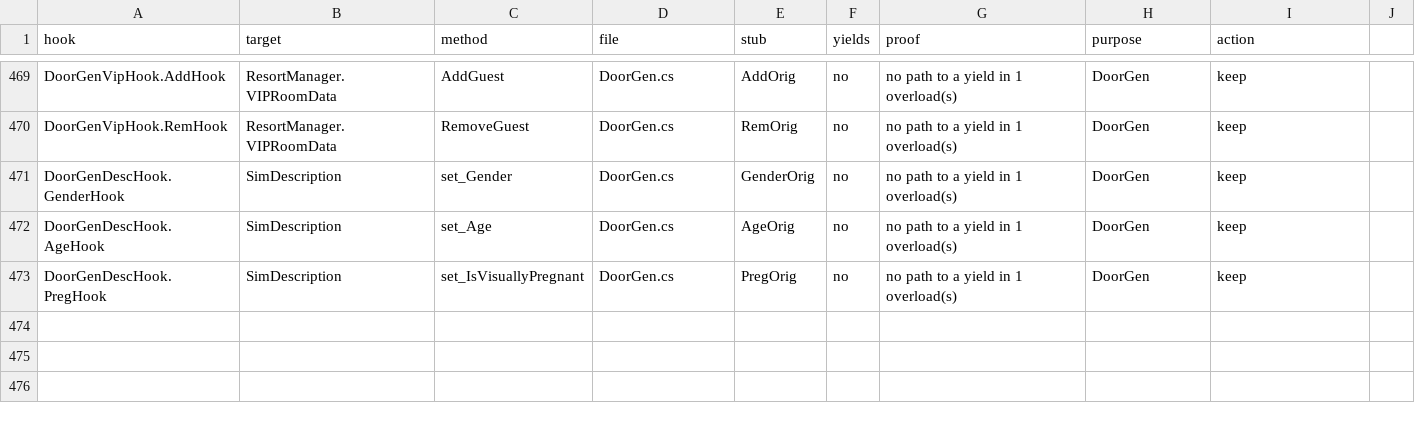
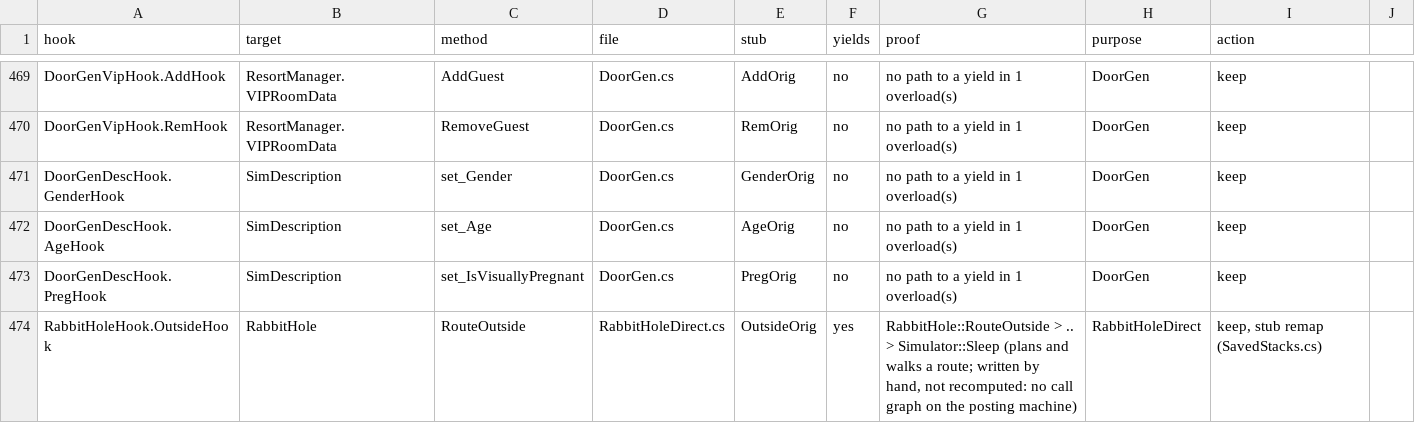
Before and after one commit to alexvixell35-stack/sims3-modernization, a CSV file: docs/data/swap-stack-audit.csv, drawn as a sheet; only a part is shown, gaps mark what is left out; the diff names each change by its address in the sheet, - before the commit and + after, or states it on an @@ line.

Commit message:
⚡️ ts3fixes: rabbitholedirect, rhoutside, unseen townies enter rabbit holes without the trip (default off)
Two default-off switches place an unseen townie at a rabbit hole entry slot or near its door instead of a planned trip (docs/806, slots 3496-3510).

Closes #506

```diff
--- a/docs/data/swap-stack-audit.csv
+++ b/docs/data/swap-stack-audit.csv
+row 474: RabbitHoleHook.OutsideHook | RabbitHole | RouteOutside | RabbitHoleDirect.cs | OutsideOrig | yes | RabbitHole::RouteOutside > .. > Simulator::Sleep (plans and walks a route; written by hand, not recomputed: no call graph on the posting machine) | RabbitHoleDirect | keep, stub remap (SavedStacks.cs)
```
Also changed, not shown: 11 other files.
